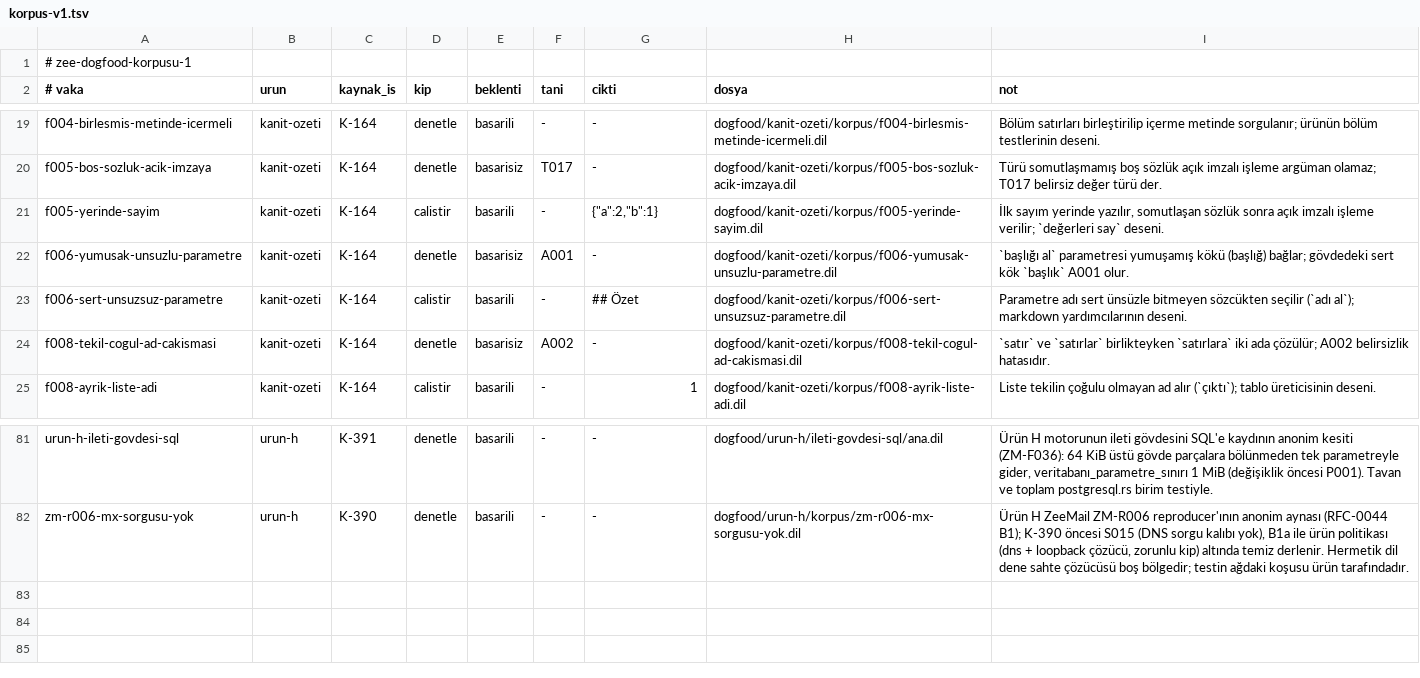
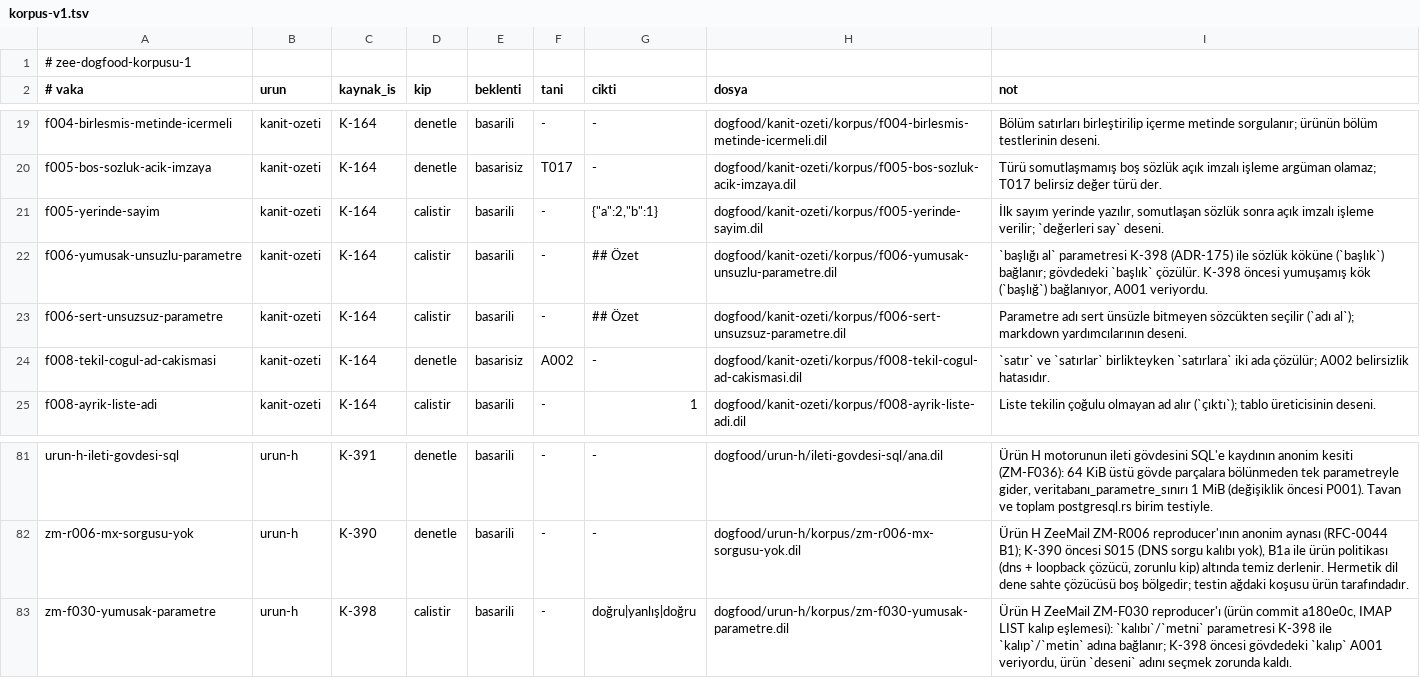
Before and after one commit to merbay-erp/zee, a TSV file: dogfood/korpus-v1.tsv, drawn as a sheet; only a part is shown, gaps mark what is left out.

```diff
--- a/dogfood/korpus-v1.tsv
+++ b/dogfood/korpus-v1.tsv
@@ -21,3 +21,3 @@ f005-bos-sozluk-acik-imzaya	kanit-ozeti	K-164	denetle	basarisiz	T017	-	dogfood/k
 f005-yerinde-sayim	kanit-ozeti	K-164	calistir	basarili	-	{"a":2,"b":1}	dogfood/kanit-ozeti/korpus/f005-yerinde-sayim.dil	İlk sayım yerinde yazılır, somutlaşan sözlük sonra açık imzalı işleme verilir; `değerleri say` deseni.
-f006-yumusak-unsuzlu-parametre	kanit-ozeti	K-164	denetle	basarisiz	A001	-	dogfood/kanit-ozeti/korpus/f006-yumusak-unsuzlu-parametre.dil	`başlığı al` parametresi yumuşamış kökü (başlığ) bağlar; gövdedeki sert kök `başlık` A001 olur.
+f006-yumusak-unsuzlu-parametre	kanit-ozeti	K-164	calistir	basarili	-	## Özet	dogfood/kanit-ozeti/korpus/f006-yumusak-unsuzlu-parametre.dil	`başlığı al` parametresi K-398 (ADR-175) ile sözlük köküne (`başlık`) bağlanır; gövdedeki `başlık` çözülür. K-398 öncesi yumuşamış kök (`başlığ`) bağlanıyor, A001 veriyordu.
 f006-sert-unsuzsuz-parametre	kanit-ozeti	K-164	calistir	basarili	-	## Özet	dogfood/kanit-ozeti/korpus/f006-sert-unsuzsuz-parametre.dil	Parametre adı sert ünsüzle bitmeyen sözcükten seçilir (`adı al`); markdown yardımcılarının deseni.
@@ -82 +82,2 @@ urun-h-ileti-govdesi-sql	urun-h	K-391	denetle	basarili	-	-	dogfood/urun-h/ileti-
 zm-r006-mx-sorgusu-yok	urun-h	K-390	denetle	basarili	-	-	dogfood/urun-h/korpus/zm-r006-mx-sorgusu-yok.dil	Ürün H ZeeMail ZM-R006 reproducer'ının anonim aynası (RFC-0044 B1); K-390 öncesi S015 (DNS sorgu kalıbı yok), B1a ile ürün politikası (dns + loopback çözücü, zorunlu kip) altında temiz derlenir. Hermetik dil dene sahte çözücüsü boş bölgedir; testin ağdaki koşusu ürün tarafındadır.
+zm-f030-yumusak-parametre	urun-h	K-398	calistir	basarili	-	doğru|yanlış|doğru	dogfood/urun-h/korpus/zm-f030-yumusak-parametre.dil	Ürün H ZeeMail ZM-F030 reproducer'ı (ürün commit a180e0c, IMAP LIST kalıp eşlemesi): `kalıbı`/`metni` parametresi K-398 ile `kalıp`/`metin` adına bağlanır; K-398 öncesi gövdedeki `kalıp` A001 veriyordu, ürün `deseni` adını seçmek zorunda kaldı.
```
Also changed, not shown: docs/kanit-haritasi-v1.tsv, docs/spec-madde-kaniti-v1.tsv, 27 other files.
